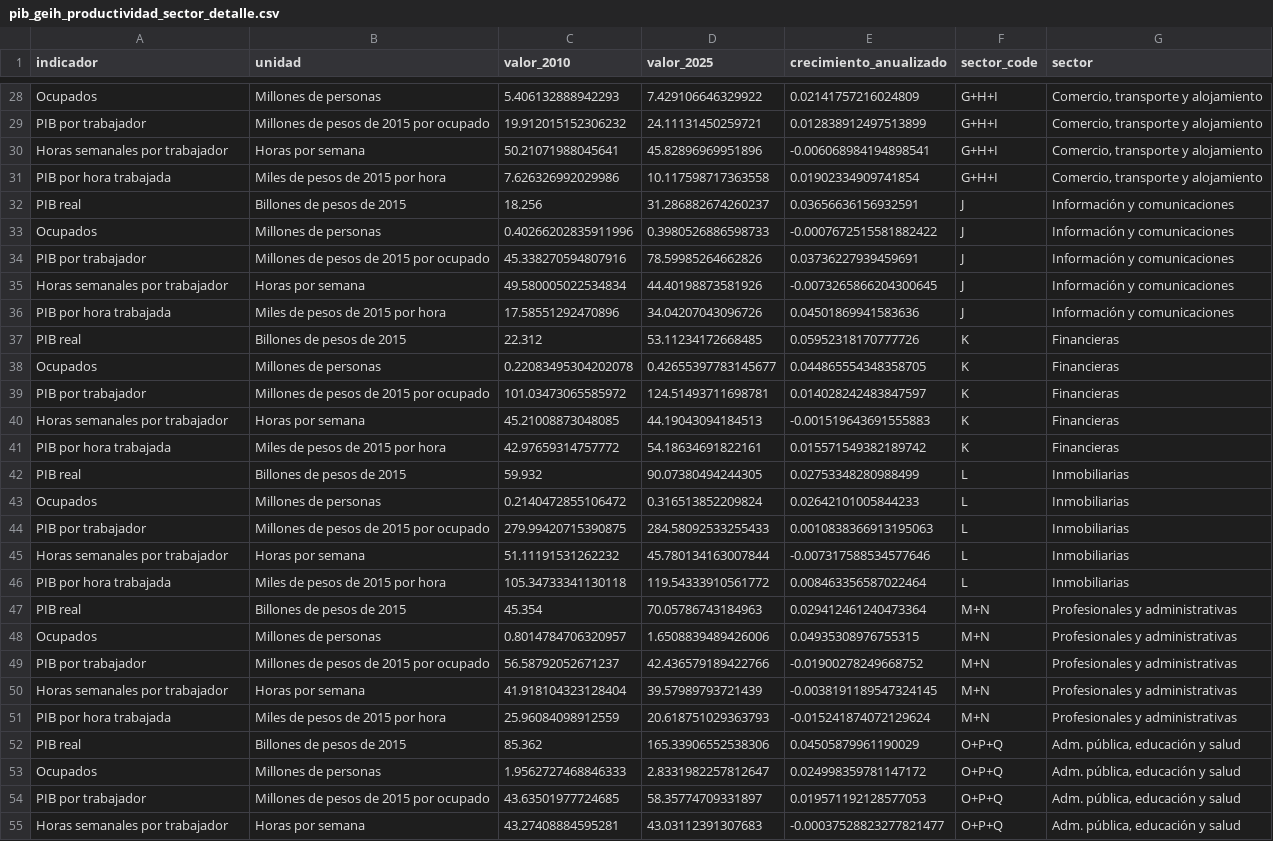
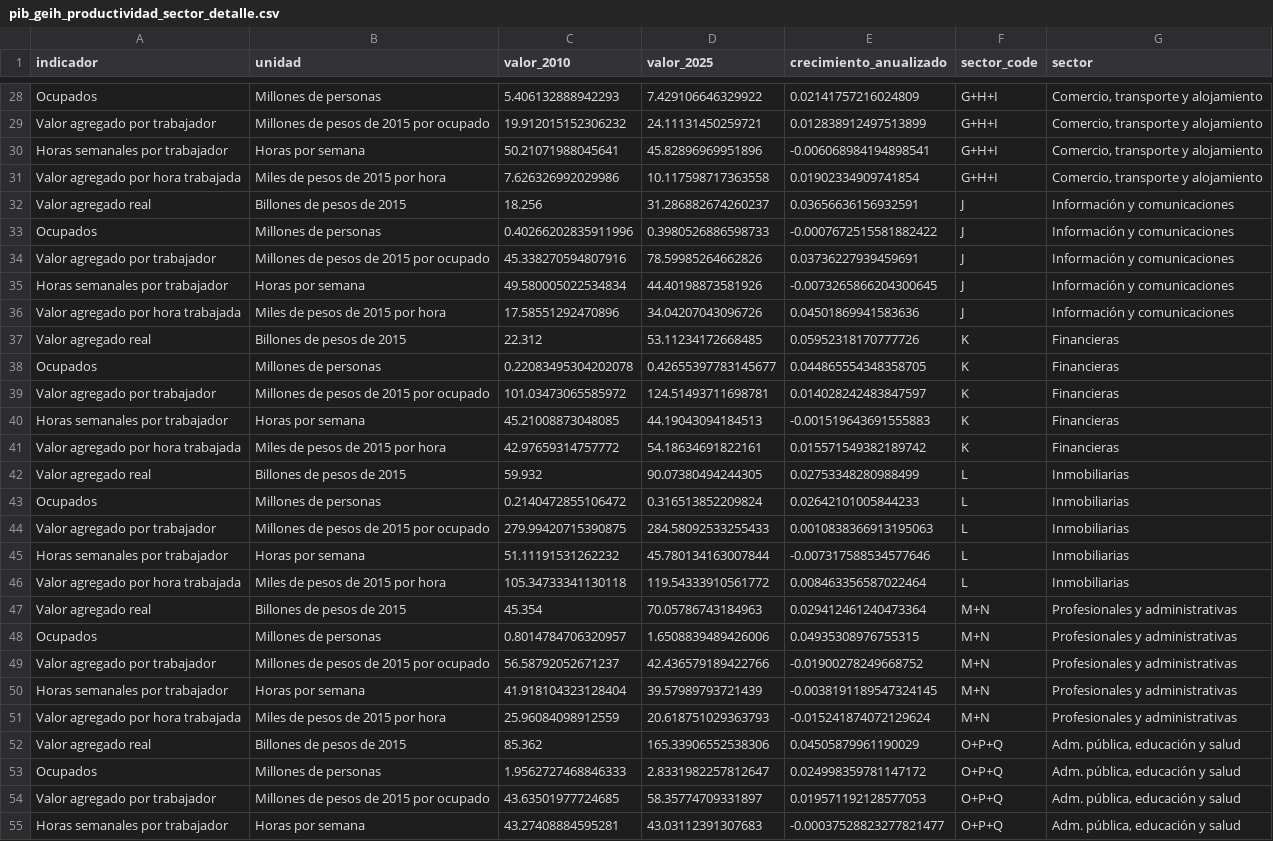
Before and after one commit to Kin-George/CJC-Monitor, a CSV file: Outputs/tables/pib_geih_productividad_sector_detalle.csv, drawn as a sheet; only a part is shown, gaps mark what is left out; the diff covers the shown part only; the diff names each change by its address in the sheet, - before the commit and + after, or states it on an @@ line.

```diff
--- a/Outputs/tables/pib_geih_productividad_sector_detalle.csv
+++ b/Outputs/tables/pib_geih_productividad_sector_detalle.csv
-A29 (indicador): PIB por trabajador
+A29 (indicador): Valor agregado por trabajador
-A31 (indicador): PIB por hora trabajada
+A31 (indicador): Valor agregado por hora trabajada
-A32 (indicador): PIB real
+A32 (indicador): Valor agregado real
-A34 (indicador): PIB por trabajador
+A34 (indicador): Valor agregado por trabajador
-A36 (indicador): PIB por hora trabajada
+A36 (indicador): Valor agregado por hora trabajada
-A37 (indicador): PIB real
+A37 (indicador): Valor agregado real
-A39 (indicador): PIB por trabajador
+A39 (indicador): Valor agregado por trabajador
-A41 (indicador): PIB por hora trabajada
+A41 (indicador): Valor agregado por hora trabajada
-A42 (indicador): PIB real
+A42 (indicador): Valor agregado real
-A44 (indicador): PIB por trabajador
+A44 (indicador): Valor agregado por trabajador
-A46 (indicador): PIB por hora trabajada
+A46 (indicador): Valor agregado por hora trabajada
-A47 (indicador): PIB real
+A47 (indicador): Valor agregado real
-A49 (indicador): PIB por trabajador
+A49 (indicador): Valor agregado por trabajador
-A51 (indicador): PIB por hora trabajada
+A51 (indicador): Valor agregado por hora trabajada
-A52 (indicador): PIB real
+A52 (indicador): Valor agregado real
-A54 (indicador): PIB por trabajador
+A54 (indicador): Valor agregado por trabajador
```
Also changed, not shown: 20 edited cells elsewhere in this file, Outputs/tables/pib_geih_productividad_sector_correlaciones.csv, Paper/tables/pib_geih_productividad_sector_correlaciones.csv, 17 other files.
